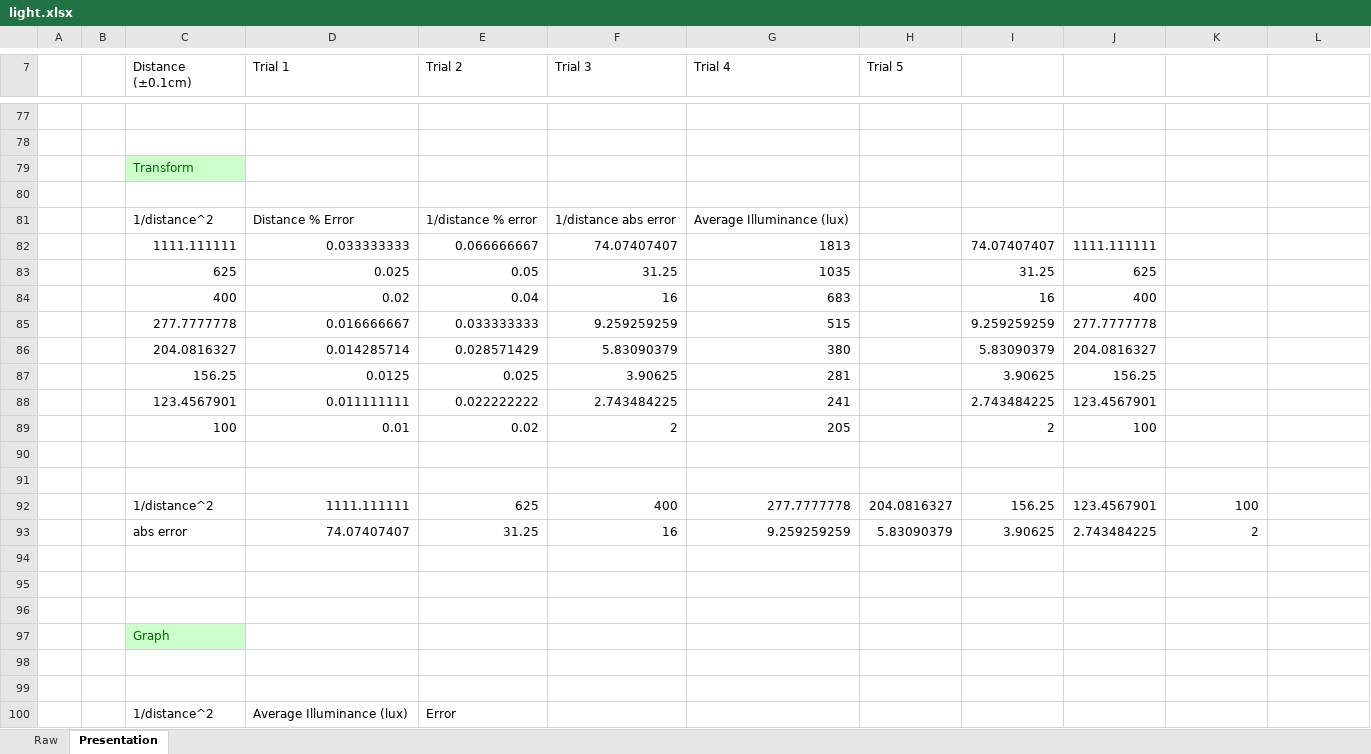
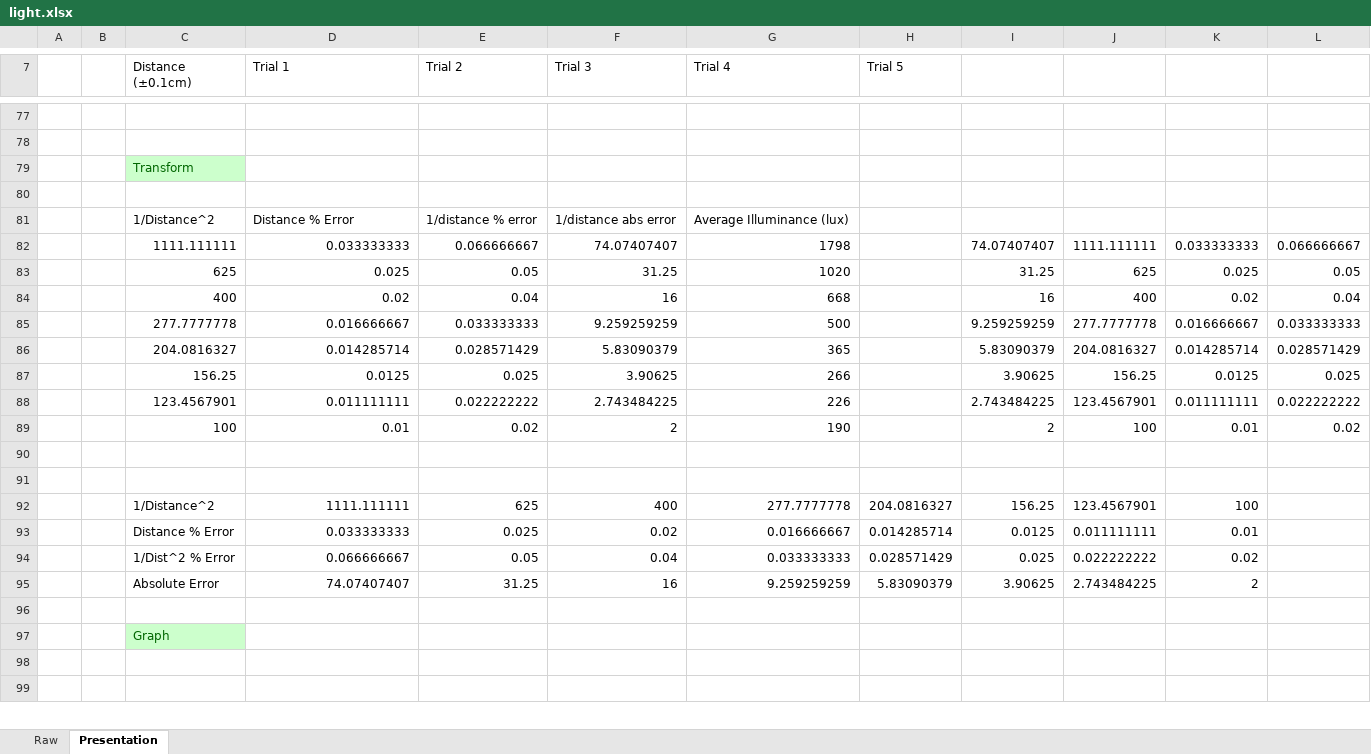
Before and after one commit to Troppydash/IAProjects, an Excel workbook: Physics/draft/light.xlsx, sheet Presentation, drawn as a sheet; only a part is shown, gaps mark what is left out; values as stored, in another font and other column widths than the file's, no borders; charts and pictures not drawn; removed rows and columns are numbered as before the commit, all else as after; the diff covers the shown part only; the diff names each change by its address in the sheet, - before the commit and + after, or states it on an @@ line.

Commit message:
Finished Physics IA

```diff
--- a/Physics/draft/light.xlsx (sheet Presentation)
+++ b/Physics/draft/light.xlsx (sheet Presentation)
-C81 (Distance (±0.1cm)): 1/distance^2
+C81 (Distance (±0.1cm)): 1/Distance^2
-G82 (Trial 4): 1813
+G82 (Trial 4): 1798
-K82: (empty)
+K82: 0.033333333
-L82: (empty)
+L82: 0.066666667
-G83 (Trial 4): 1035
+G83 (Trial 4): 1020
-K83: (empty)
+K83: 0.025
-L83: (empty)
+L83: 0.05
-G84 (Trial 4): 683
+G84 (Trial 4): 668
-K84: (empty)
+K84: 0.02
-L84: (empty)
+L84: 0.04
-G85 (Trial 4): 515
+G85 (Trial 4): 500
-K85: (empty)
+K85: 0.016666667
-L85: (empty)
+L85: 0.033333333
-G86 (Trial 4): 380
+G86 (Trial 4): 365
-K86: (empty)
+K86: 0.014285714
-L86: (empty)
+L86: 0.028571429
-G87 (Trial 4): 281
+G87 (Trial 4): 266
-K87: (empty)
+K87: 0.0125
-L87: (empty)
+L87: 0.025
-G88 (Trial 4): 241
+G88 (Trial 4): 226
-K88: (empty)
+K88: 0.011111111
-L88: (empty)
+L88: 0.022222222
-G89 (Trial 4): 205
+G89 (Trial 4): 190
-K89: (empty)
+K89: 0.01
-L89: (empty)
+L89: 0.02
-C92 (Distance (±0.1cm)): 1/distance^2
+C92 (Distance (±0.1cm)): 1/Distance^2
+row 93:  |  | Distance % Error | 0.033333333 | 0.025 | 0.02 | 0.016666667 | 0.014285714 | 0.0125 | 0.011111111 | 0.01
+row 94:  |  | 1/Dist^2 % Error | 0.066666667 | 0.05 | 0.04 | 0.033333333 | 0.028571429 | 0.025 | 0.022222222 | 0.02
-C95 (Distance (±0.1cm)): abs error
+C95 (Distance (±0.1cm)): Absolute Error
-row 94: (empty)
-row 95: (empty)
-row 100:  |  | 1/distance^2 | Average Illuminance (lux) | Error
```
Also changed, not shown: 17 added rows, 16 removed rows and 9 edited cells elsewhere in this sheet, charts or pictures, 11 other files.
